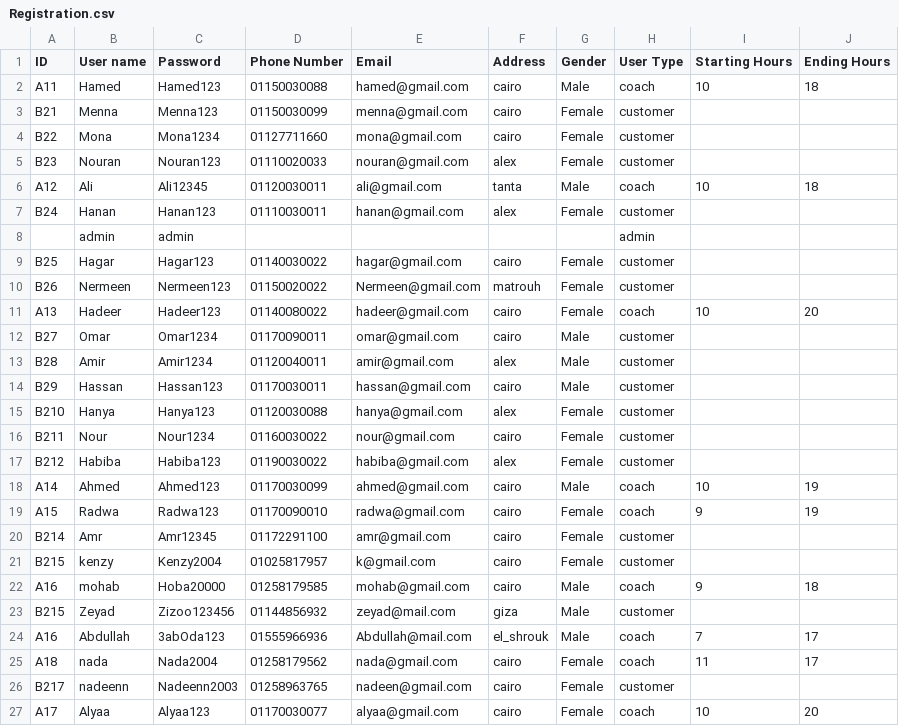
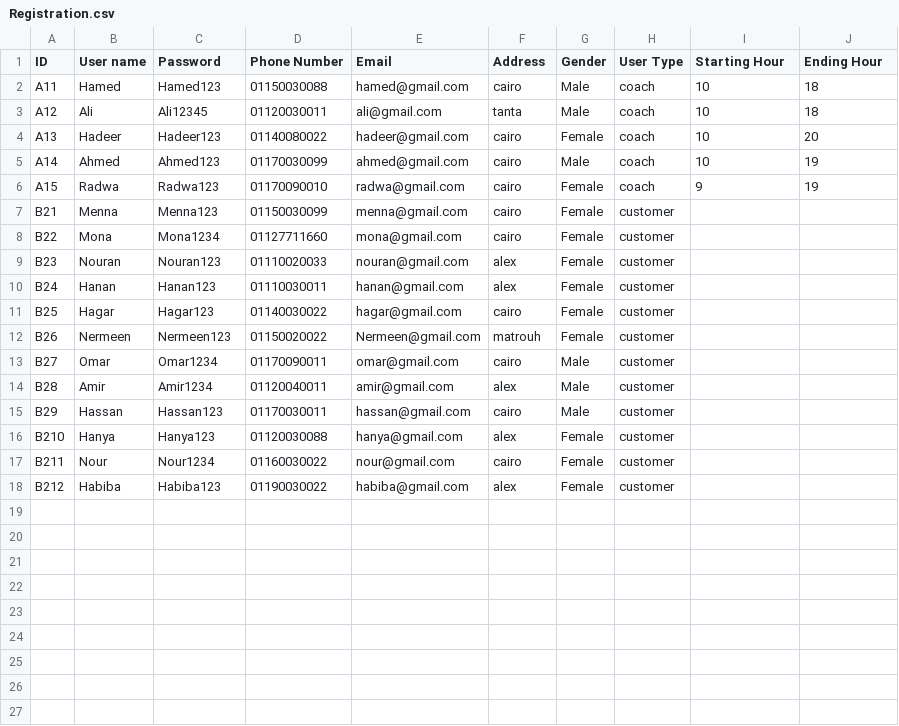
Before and after one commit to maryam-galal/Gym-Management-System, a CSV file: Registration.csv, drawn as a sheet; removed rows and columns are numbered as before the commit, all else as after; the diff names each change by its address in the sheet, - before the commit and + after, or states it on an @@ line.

Commit message:
reg_customer

```diff
--- a/Registration.csv
+++ b/Registration.csv
-I1: Starting Hours
+I1: Starting Hour
-J1: Ending Hours
+J1: Ending Hour
@@ row 6 moved to row 3: A12 @@
@@ row 11 moved to row 4: A13 @@
@@ row 18 moved to row 5: A14 @@
@@ row 19 moved to row 6: A15 @@
-row 8:  | admin | admin |  |  |  |  | admin
-row 20: B214 | Amr | Amr12345 | 01172291100 | amr@gmail.com | cairo | Female | customer
-row 21: B215 | kenzy | Kenzy2004 | 01025817957 | k@gmail.com | cairo | Female | customer
-row 22: A16 | mohab | Hoba20000 | 01258179585 | mohab@gmail.com | cairo | Male | coach | 9 | 18
-row 23: B215 | Zeyad | Zizoo123456 | 01144856932 | zeyad@mail.com | giza | Male | customer
-row 24: A16 | Abdullah | 3abOda123 | 01555966936 | Abdullah@mail.com | el_shrouk | Male | coach | 7 | 17
-row 25: A18 | nada | Nada2004 | 01258179562 | nada@gmail.com | cairo | Female | coach | 11 | 17
-row 26: B217 | nadeenn | Nadeenn2003 | 01258963765 | nadeen@gmail.com | cairo | Female | customer
-row 27: A17 | Alyaa | Alyaa123 | 01170030077 | alyaa@gmail.com | cairo | Female | coach | 10 | 20
```
Also changed, not shown: InBody.csv, Subscription.csv, 19 other files.
